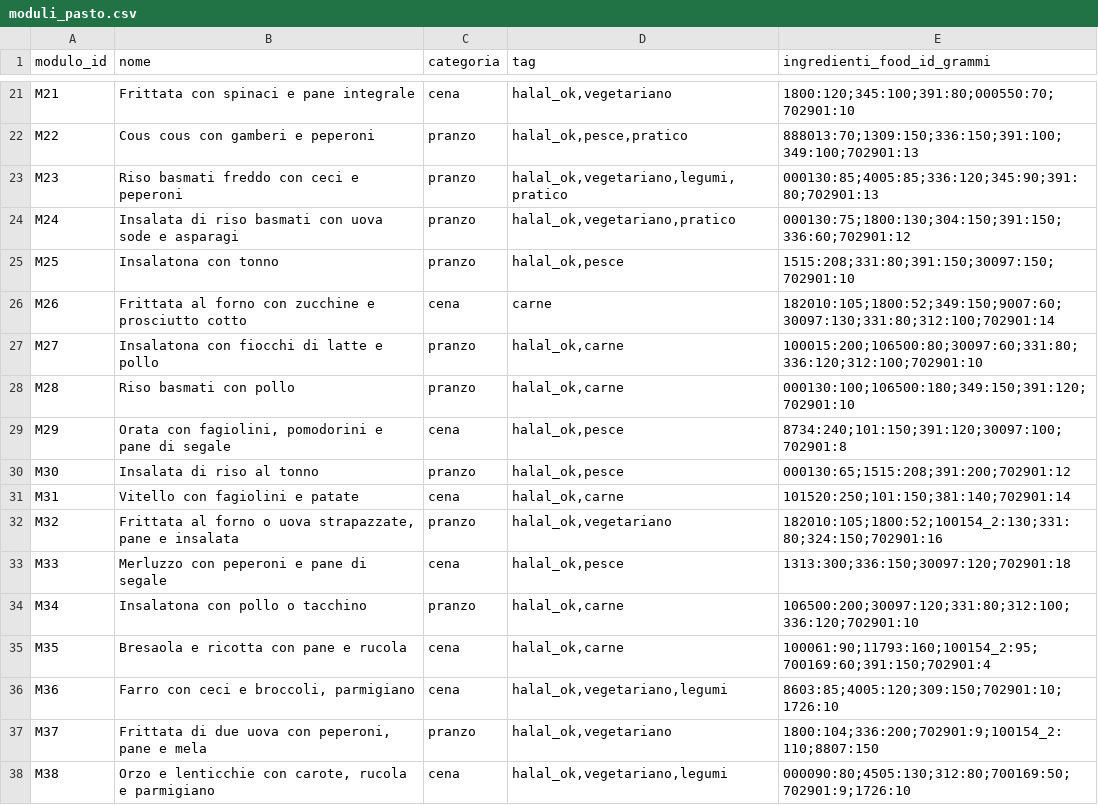
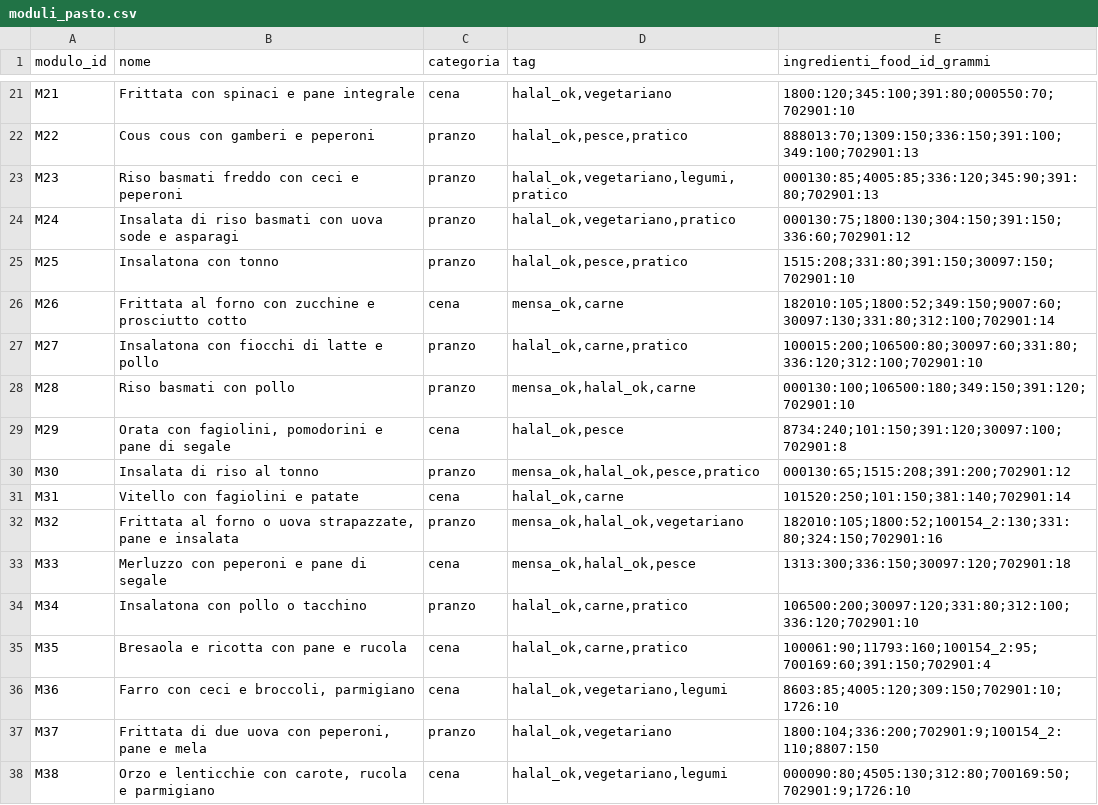
Before and after one commit to giuseppetaglialatela/studio-taglialatela-template, a CSV file: motore-calcolo/moduli_pasto.csv, drawn as a sheet; only a part is shown, gaps mark what is left out; the diff covers the shown part only.

```diff
--- a/motore-calcolo/moduli_pasto.csv
+++ b/motore-calcolo/moduli_pasto.csv
@@ -24,13 +24,13 @@ M23,Riso basmati freddo con ceci e peperoni,pranzo,"halal_ok,vegetariano,legumi,
 M24,Insalata di riso basmati con uova sode e asparagi,pranzo,"halal_ok,vegetariano,pratico",000130:75;1800:130;304:150;391:150;336:60;702901:12
-M25,Insalatona con tonno,pranzo,"halal_ok,pesce",1515:208;331:80;391:150;30097:150;702901:10
-M26,Frittata al forno con zucchine e prosciutto cotto,cena,carne,182010:105;1800:52;349:150;9007:60;30097:130;331:80;312:100;702901:14
-M27,Insalatona con fiocchi di latte e pollo,pranzo,"halal_ok,carne",100015:200;106500:80;30097:60;331:80;336:120;312:100;702901:10
-M28,Riso basmati con pollo,pranzo,"halal_ok,carne",000130:100;106500:180;349:150;391:120;702901:10
+M25,Insalatona con tonno,pranzo,"halal_ok,pesce,pratico",1515:208;331:80;391:150;30097:150;702901:10
+M26,Frittata al forno con zucchine e prosciutto cotto,cena,"mensa_ok,carne",182010:105;1800:52;349:150;9007:60;30097:130;331:80;312:100;702901:14
+M27,Insalatona con fiocchi di latte e pollo,pranzo,"halal_ok,carne,pratico",100015:200;106500:80;30097:60;331:80;336:120;312:100;702901:10
+M28,Riso basmati con pollo,pranzo,"mensa_ok,halal_ok,carne",000130:100;106500:180;349:150;391:120;702901:10
 M29,"Orata con fagiolini, pomodorini e pane di segale",cena,"halal_ok,pesce",8734:240;101:150;391:120;30097:100;702901:8
-M30,Insalata di riso al tonno,pranzo,"halal_ok,pesce",000130:65;1515:208;391:200;702901:12
+M30,Insalata di riso al tonno,pranzo,"mensa_ok,halal_ok,pesce,pratico",000130:65;1515:208;391:200;702901:12
 M31,Vitello con fagiolini e patate,cena,"halal_ok,carne",101520:250;101:150;381:140;702901:14
-M32,"Frittata al forno o uova strapazzate, pane e insalata",pranzo,"halal_ok,vegetariano",182010:105;1800:52;100154_2:130;331:80;324:150;702901:16
-M33,Merluzzo con peperoni e pane di segale,cena,"halal_ok,pesce",1313:300;336:150;30097:120;702901:18
-M34,Insalatona con pollo o tacchino,pranzo,"halal_ok,carne",106500:200;30097:120;331:80;312:100;336:120;702901:10
-M35,Bresaola e ricotta con pane e rucola,cena,"halal_ok,carne",100061:90;11793:160;100154_2:95;700169:60;391:150;702901:4
+M32,"Frittata al forno o uova strapazzate, pane e insalata",pranzo,"mensa_ok,halal_ok,vegetariano",182010:105;1800:52;100154_2:130;331:80;324:150;702901:16
+M33,Merluzzo con peperoni e pane di segale,cena,"mensa_ok,halal_ok,pesce",1313:300;336:150;30097:120;702901:18
+M34,Insalatona con pollo o tacchino,pranzo,"halal_ok,carne,pratico",106500:200;30097:120;331:80;312:100;336:120;702901:10
+M35,Bresaola e ricotta con pane e rucola,cena,"halal_ok,carne,pratico",100061:90;11793:160;100154_2:95;700169:60;391:150;702901:4
 M36,"Farro con ceci e broccoli, parmigiano",cena,"halal_ok,vegetariano,legumi",8603:85;4005:120;309:150;702901:10;1726:10
```
Also changed, not shown: 1 removed row and 49 edited cells elsewhere in this file, motore-calcolo/alimenti.csv, motore-calcolo/gap.csv, 50 other files.
